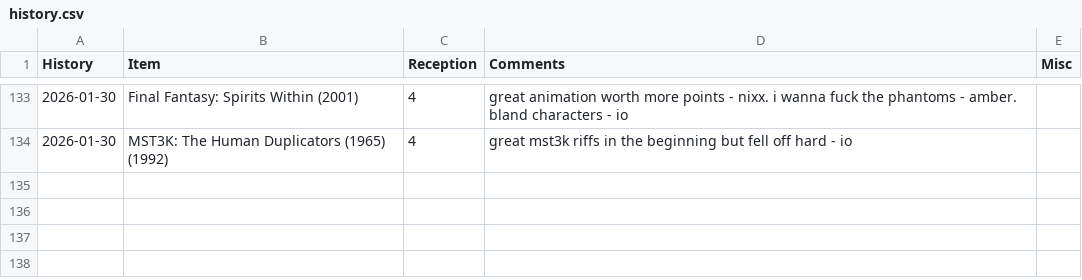
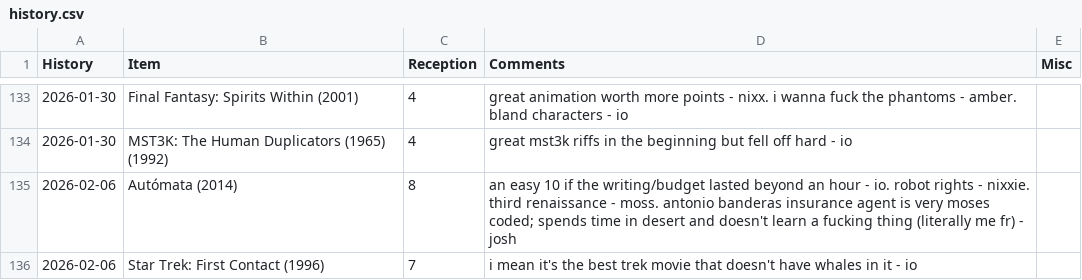
Before and after one commit to graevy/badscifi, a CSV file: history.csv, drawn as a sheet; only a part is shown, gaps mark what is left out.

```diff
--- a/history.csv
+++ b/history.csv
@@ -134 +134,3 @@ History,Item,Reception,Comments,Misc
 2026-01-30,MST3K: The Human Duplicators (1965) (1992),4,great mst3k riffs in the beginning but fell off hard - io
+2026-02-06,Autómata (2014),8,an easy 10 if the writing/budget lasted beyond an hour - io. robot rights - nixxie. third renaissance - moss. antonio banderas insurance agent is very moses coded; spends time in desert and doesn't learn a fucking thing (literally me fr) - josh
+2026-02-06,Star Trek: First Contact (1996),7,i mean it's the best trek movie that doesn't have whales in it - io
```
Also changed, not shown: 1 other file.
